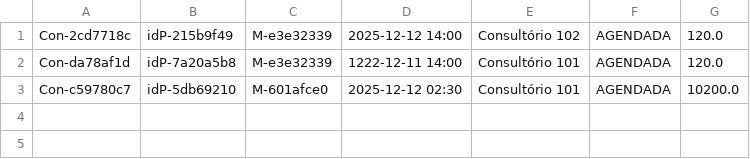
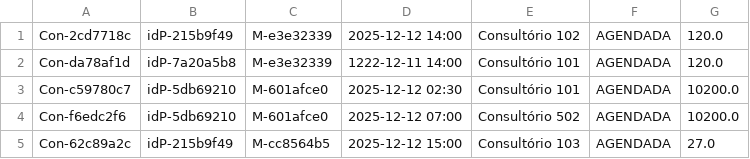
Before and after one commit to thiagoHenrique12/ep1-2025.2, a CSV file: out/production/ep1-2025.2/hospital/data/consultas.csv, drawn as a sheet.

```diff
--- a/out/production/ep1-2025.2/hospital/data/consultas.csv
+++ b/out/production/ep1-2025.2/hospital/data/consultas.csv
@@ -3 +3,3 @@ Con-da78af1d;idP-7a20a5b8;M-e3e32339;1222-12-11 14:00;Consultório 101;AGENDADA;
 Con-c59780c7;idP-5db69210;M-601afce0;2025-12-12 02:30;Consultório 101;AGENDADA;10200.0
+Con-f6edc2f6;idP-5db69210;M-601afce0;2025-12-12 07:00;Consultório 502 ;AGENDADA;10200.0
+Con-62c89a2c;idP-215b9f49;M-cc8564b5;2025-12-12 15:00;Consultório 103;AGENDADA;27.0
```
Also changed, not shown: src/hospital/data/consultas.csv, 15 other files.
